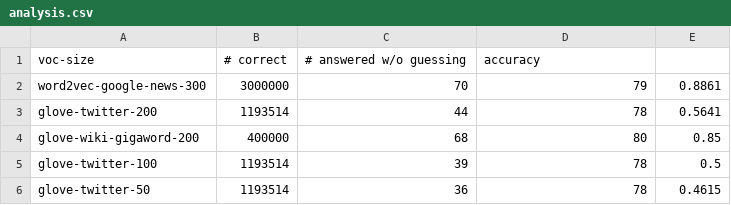
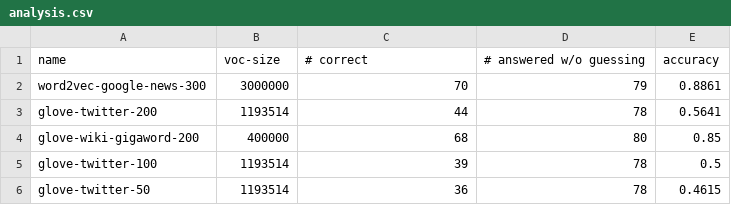
Before and after one commit to theWoogle/comp472-mp3, a CSV file: results/analysis.csv, drawn as a sheet.

Commit message:
Update analysis.csv

```diff
--- a/results/analysis.csv
+++ b/results/analysis.csv
@@ -1,2 +1,2 @@
-voc-size, # correct, # answered w/o guessing, accuracy
+name, voc-size, # correct, # answered w/o guessing, accuracy
 word2vec-google-news-300, 3000000, 70, 79, 0.8861
```
